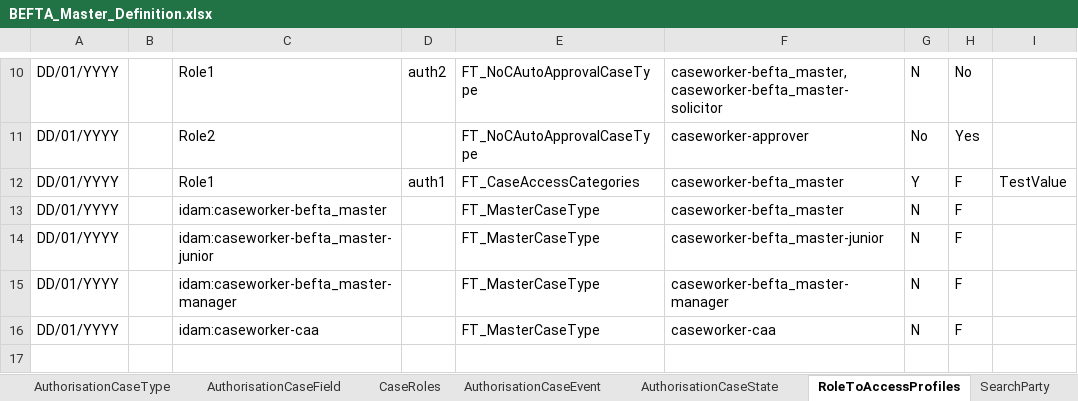
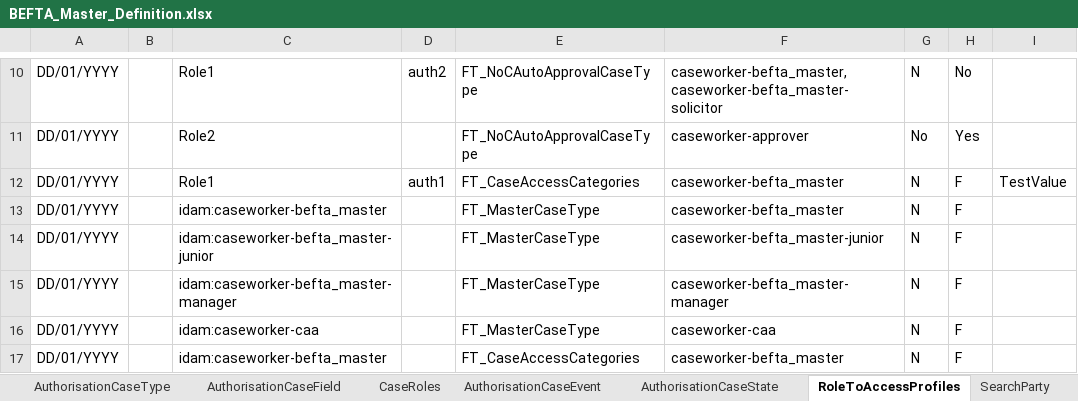
Before and after one commit to hmcts/ccd-test-definitions, an Excel workbook: src/main/resources/uk/gov/hmcts/ccd/test_definitions/excel/BEFTA_Master_Definition.xlsx, sheet RoleToAccessProfiles, drawn as a sheet; only a part is shown, gaps mark what is left out; values as stored, in another font and other column widths than the file's, no borders; table styles not drawn; the diff names each change by its address in the sheet, - before the commit and + after, or states it on an @@ line.

Commit message:
RDM-13010: Add Idam roles to RoleToAccessProfiles tab

```diff
--- a/src/main/resources/uk/gov/hmcts/ccd/test_definitions/excel/BEFTA_Master_Definition.xlsx (sheet RoleToAccessProfiles)
+++ b/src/main/resources/uk/gov/hmcts/ccd/test_definitions/excel/BEFTA_Master_Definition.xlsx (sheet RoleToAccessProfiles)
-G12: Y
+G12: N
+row 17: DD/01/YYYY |  | idam:caseworker-befta_master |  | FT_CaseAccessCategories | caseworker-befta_master | N | F
```
Also changed, not shown: 1 other file.
